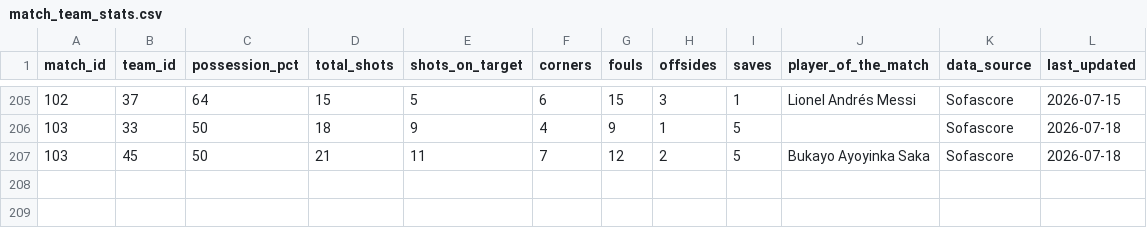
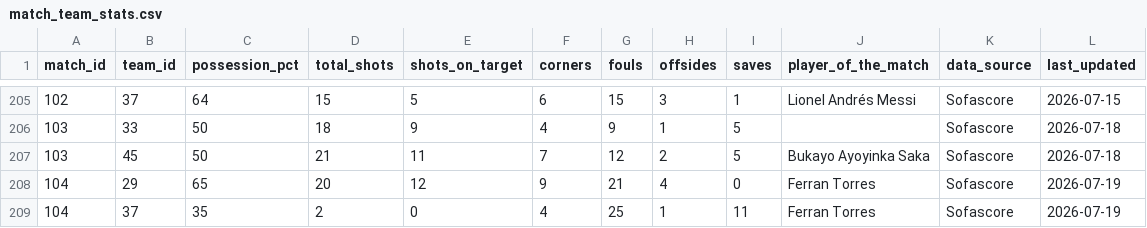
Before and after one commit to mominullptr/FIFA-World-Cup-2026-Dataset, a CSV file: match_team_stats.csv, drawn as a sheet; only a part is shown, gaps mark what is left out.

```diff
--- a/match_team_stats.csv
+++ b/match_team_stats.csv
@@ -207 +207,3 @@ match_id,team_id,possession_pct,total_shots,shots_on_target,corners,fouls,offsid
 103,45,50,21,11,7,12,2,5,Bukayo Ayoyinka Saka,Sofascore,2026-07-18
+104,29,65,20,12,9,21,4,0,Ferran Torres,Sofascore,2026-07-19
+104,37,35,2,0,4,25,1,11,Ferran Torres,Sofascore,2026-07-19
```
Also changed, not shown: match_events.csv, match_lineups.csv, 8 other files.
